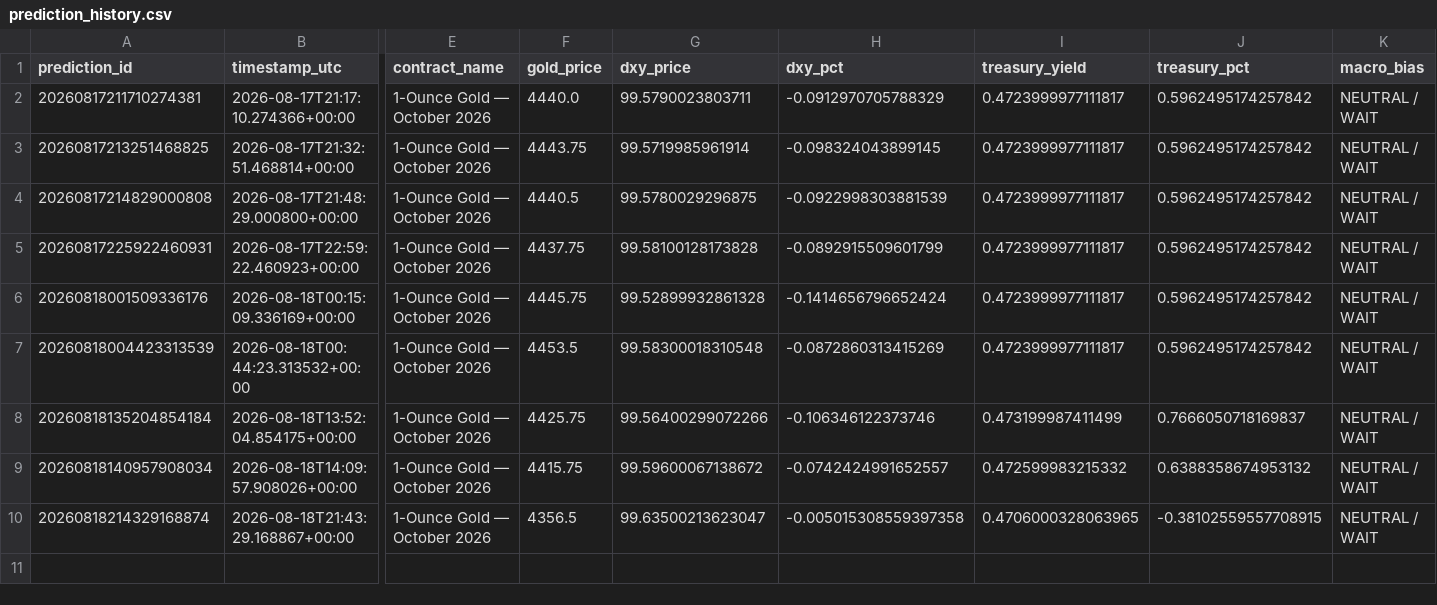
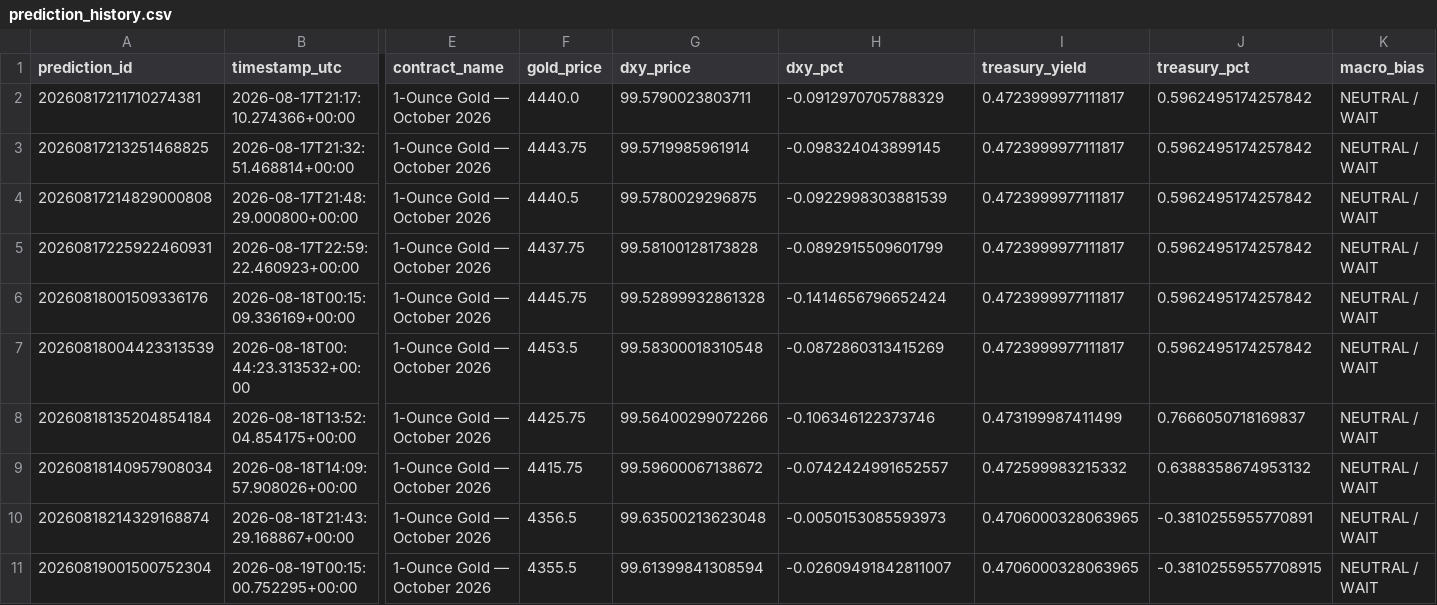
Before and after one commit to smd-netizen/Gold-market-monitor, a CSV file: prediction_history.csv, drawn as a sheet; only a part is shown, gaps mark what is left out; rows hold the shown columns only; the diff names each change by its address in the sheet, - before the commit and + after, or states it on an @@ line.

Commit message:
New Gold Market Monitor prediction

```diff
--- a/prediction_history.csv
+++ b/prediction_history.csv
-G10 (dxy_price): 99.63500213623047
+G10 (dxy_price): 99.63500213623048
-H10 (dxy_pct): -0.005015308559397358
+H10 (dxy_pct): -0.0050153085593973
-J10 (treasury_pct): -0.38102559557708915
+J10 (treasury_pct): -0.3810255955770891
+row 11: 20260819001500752304 | 2026-08-19T00:15:00.752295+00:00 | 1-Ounce Gold — October 2026 | 4355.5 | 99.61399841308594 | -0.02609491842811007 | 0.4706000328063965 | -0.38102559557708915 | NEUTRAL / WAIT
```
